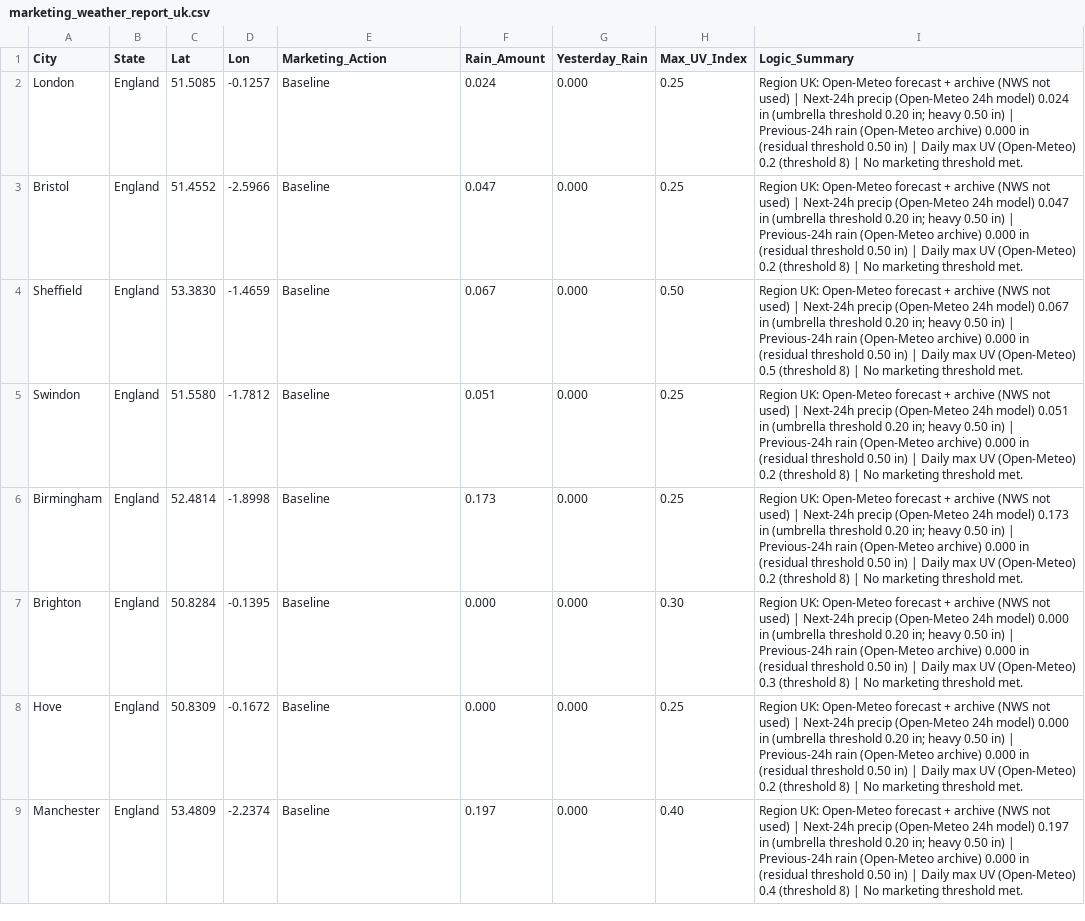
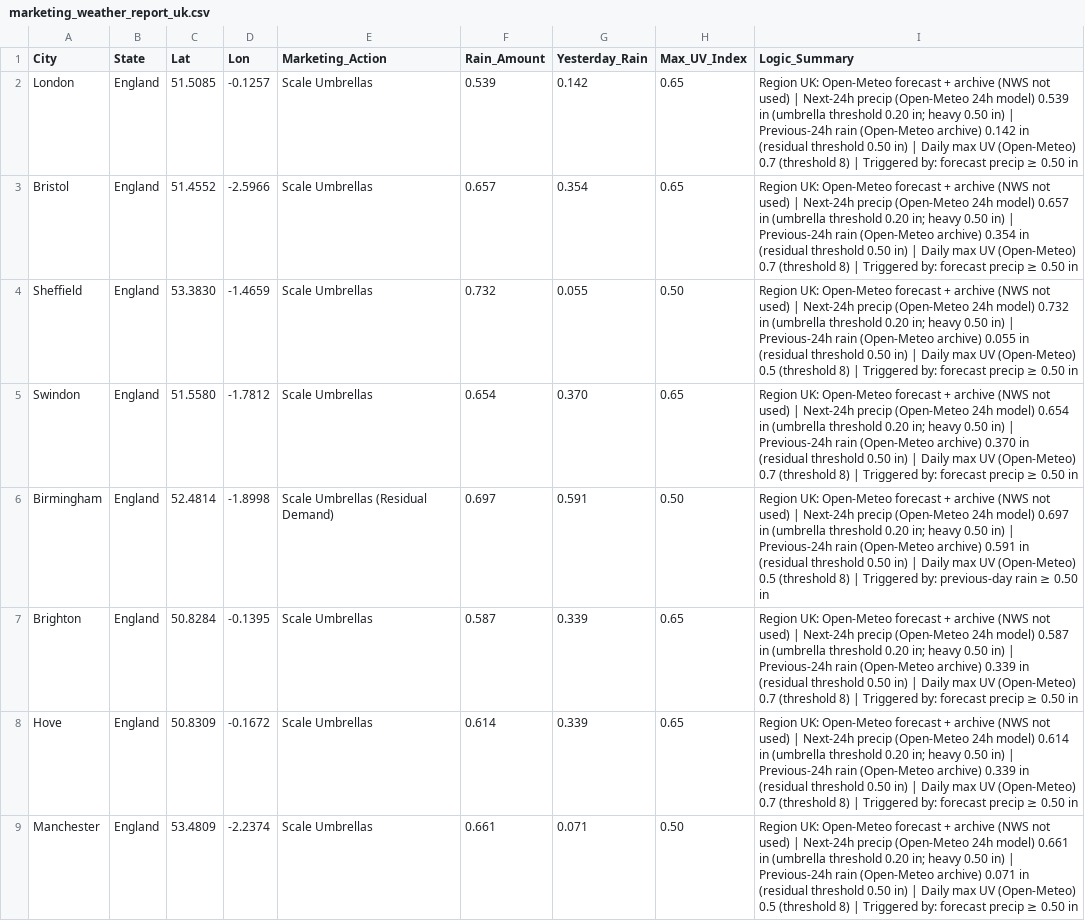
Before and after one commit to WeathermanInc/marketing-weather-engine, a CSV file: marketing_weather_report_uk.csv, drawn as a sheet; only a part is shown; the diff covers the shown part only; the diff names each change by its address in the sheet, - before the commit and + after, or states it on an @@ line.

```diff
--- a/marketing_weather_report_uk.csv
+++ b/marketing_weather_report_uk.csv
-E2:E5 (Marketing_Action): Baseline
+E2:E5 (Marketing_Action): Scale Umbrellas
-F2 (Rain_Amount): 0.024
+F2 (Rain_Amount): 0.539
-G2 (Yesterday_Rain): 0.000
+G2 (Yesterday_Rain): 0.142
-H2:H3 (Max_UV_Index): 0.25
+H2:H3 (Max_UV_Index): 0.65
-I2 (Logic_Summary): …24h model) 0.024 in (umbrella threshold 0.20 in; heavy 0.50 in) | Previous-24h rain (Open-Meteo archive) 0.000 in (residual threshold 0.50 in) | Daily max UV (Open-Meteo) 0.2 (threshold 8) | No marketing threshold met.
+I2 (Logic_Summary): …24h model) 0.539 in (umbrella threshold 0.20 in; heavy 0.50 in) | Previous-24h rain (Open-Meteo archive) 0.142 in (residual threshold 0.50 in) | Daily max UV (Open-Meteo) 0.7 (threshold 8) | Triggered by: forecast precip ≥ 0.50 in
-F3 (Rain_Amount): 0.047
+F3 (Rain_Amount): 0.657
-G3 (Yesterday_Rain): 0.000
+G3 (Yesterday_Rain): 0.354
-I3 (Logic_Summary): …24h model) 0.047 in (umbrella threshold 0.20 in; heavy 0.50 in) | Previous-24h rain (Open-Meteo archive) 0.000 in (residual threshold 0.50 in) | Daily max UV (Open-Meteo) 0.2 (threshold 8) | No marketing threshold met.
+I3 (Logic_Summary): …24h model) 0.657 in (umbrella threshold 0.20 in; heavy 0.50 in) | Previous-24h rain (Open-Meteo archive) 0.354 in (residual threshold 0.50 in) | Daily max UV (Open-Meteo) 0.7 (threshold 8) | Triggered by: forecast precip ≥ 0.50 in
-F4 (Rain_Amount): 0.067
+F4 (Rain_Amount): 0.732
-G4 (Yesterday_Rain): 0.000
+G4 (Yesterday_Rain): 0.055
-I4 (Logic_Summary): …24h model) 0.067 in (umbrella threshold 0.20 in; heavy 0.50 in) | Previous-24h rain (Open-Meteo archive) 0.000 in (residual threshold 0.50 in) | Daily max UV (Open-Meteo) 0.5 (threshold 8) | No marketing threshold met.
+I4 (Logic_Summary): …24h model) 0.732 in (umbrella threshold 0.20 in; heavy 0.50 in) | Previous-24h rain (Open-Meteo archive) 0.055 in (residual threshold 0.50 in) | Daily max UV (Open-Meteo) 0.5 (threshold 8) | Triggered by: forecast precip ≥ 0.50 in
-F5 (Rain_Amount): 0.051
+F5 (Rain_Amount): 0.654
-G5 (Yesterday_Rain): 0.000
+G5 (Yesterday_Rain): 0.370
-H5 (Max_UV_Index): 0.25
+H5 (Max_UV_Index): 0.65
-I5 (Logic_Summary): …24h model) 0.051 in (umbrella threshold 0.20 in; heavy 0.50 in) | Previous-24h rain (Open-Meteo archive) 0.000 in (residual threshold 0.50 in) | Daily max UV (Open-Meteo) 0.2 (threshold 8) | No marketing threshold met.
+I5 (Logic_Summary): …24h model) 0.654 in (umbrella threshold 0.20 in; heavy 0.50 in) | Previous-24h rain (Open-Meteo archive) 0.370 in (residual threshold 0.50 in) | Daily max UV (Open-Meteo) 0.7 (threshold 8) | Triggered by: forecast precip ≥ 0.50 in
-E6 (Marketing_Action): Baseline
+E6 (Marketing_Action): Scale Umbrellas (Residual Demand)
-F6 (Rain_Amount): 0.173
+F6 (Rain_Amount): 0.697
-G6 (Yesterday_Rain): 0.000
+G6 (Yesterday_Rain): 0.591
-H6 (Max_UV_Index): 0.25
+H6 (Max_UV_Index): 0.50
-I6 (Logic_Summary): …24h model) 0.173 in (umbrella threshold 0.20 in; heavy 0.50 in) | Previous-24h rain (Open-Meteo archive) 0.000 in (residual threshold 0.50 in) | Daily max UV (Open-Meteo) 0.2 (threshold 8) | No marketing threshold met.
+I6 (Logic_Summary): …24h model) 0.697 in (umbrella threshold 0.20 in; heavy 0.50 in) | Previous-24h rain (Open-Meteo archive) 0.591 in (residual threshold 0.50 in) | Daily max UV (Open-Meteo) 0.5 (threshold 8) | Triggered by: previous-day rain ≥ 0.50 in
-E7:E9 (Marketing_Action): Baseline
+E7:E9 (Marketing_Action): Scale Umbrellas
-F7 (Rain_Amount): 0.000
+F7 (Rain_Amount): 0.587
-G7:G8 (Yesterday_Rain): 0.000
+G7:G8 (Yesterday_Rain): 0.339
-H7 (Max_UV_Index): 0.30
+H7 (Max_UV_Index): 0.65
-I7 (Logic_Summary): …24h model) 0.000 in (umbrella threshold 0.20 in; heavy 0.50 in) | Previous-24h rain (Open-Meteo archive) 0.000 in (residual threshold 0.50 in) | Daily max UV (Open-Meteo) 0.3 (threshold 8) | No marketing threshold met.
+I7 (Logic_Summary): …24h model) 0.587 in (umbrella threshold 0.20 in; heavy 0.50 in) | Previous-24h rain (Open-Meteo archive) 0.339 in (residual threshold 0.50 in) | Daily max UV (Open-Meteo) 0.7 (threshold 8) | Triggered by: forecast precip ≥ 0.50 in
-F8 (Rain_Amount): 0.000
+F8 (Rain_Amount): 0.614
-H8 (Max_UV_Index): 0.25
+H8 (Max_UV_Index): 0.65
-I8 (Logic_Summary): …24h model) 0.000 in (umbrella threshold 0.20 in; heavy 0.50 in) | Previous-24h rain (Open-Meteo archive) 0.000 in (residual threshold 0.50 in) | Daily max UV (Open-Meteo) 0.2 (threshold 8) | No marketing threshold met.
+I8 (Logic_Summary): …24h model) 0.614 in (umbrella threshold 0.20 in; heavy 0.50 in) | Previous-24h rain (Open-Meteo archive) 0.339 in (residual threshold 0.50 in) | Daily max UV (Open-Meteo) 0.7 (threshold 8) | Triggered by: forecast precip ≥ 0.50 in
-F9 (Rain_Amount): 0.197
+F9 (Rain_Amount): 0.661
-G9 (Yesterday_Rain): 0.000
+G9 (Yesterday_Rain): 0.071
-H9 (Max_UV_Index): 0.40
+H9 (Max_UV_Index): 0.50
-I9 (Logic_Summary): …24h model) 0.197 in (umbrella threshold 0.20 in; heavy 0.50 in) | Previous-24h rain (Open-Meteo archive) 0.000 in (residual threshold 0.50 in) | Daily max UV (Open-Meteo) 0.4 (threshold 8) | No marketing threshold met.
+I9 (Logic_Summary): …24h model) 0.661 in (umbrella threshold 0.20 in; heavy 0.50 in) | Previous-24h rain (Open-Meteo archive) 0.071 in (residual threshold 0.50 in) | Daily max UV (Open-Meteo) 0.5 (threshold 8) | Triggered by: forecast precip ≥ 0.50 in
```
Also changed, not shown: 113 edited cells elsewhere in this file, marketing_weather_report_can.csv, marketing_weather_report_us.csv.
